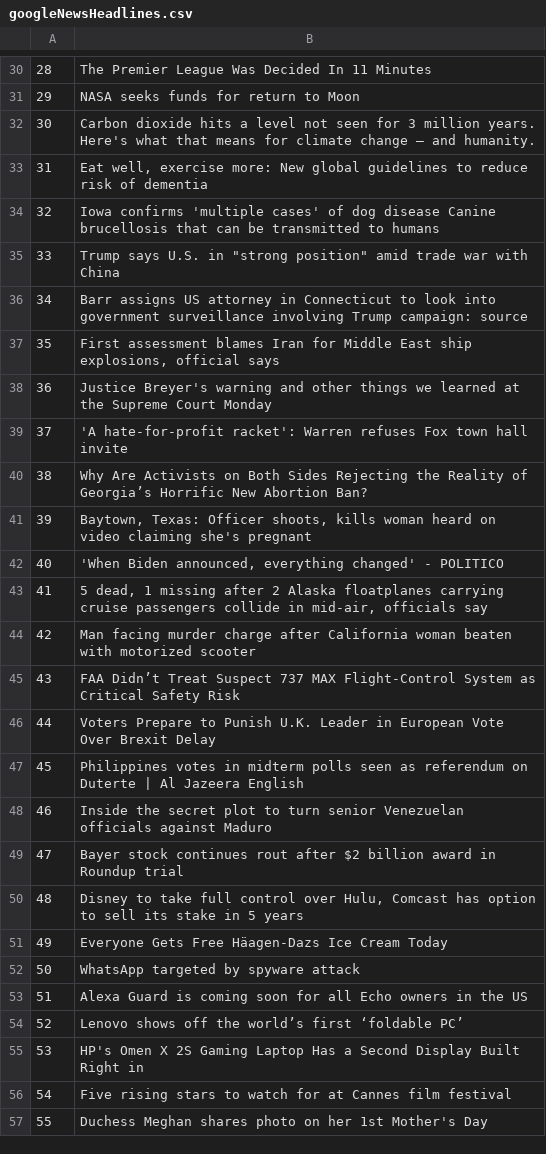
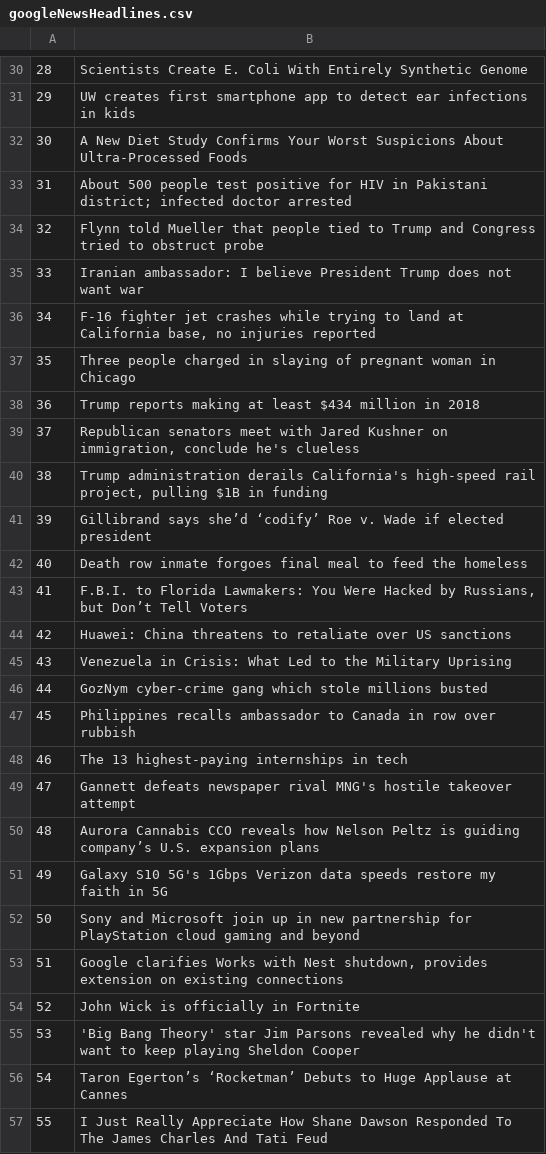
Before and after one commit to dchou1618/YouTox, a CSV file: googleNewsHeadlines.csv, drawn as a sheet; only a part is shown, gaps mark what is left out; the diff covers the shown part only.

Commit message:
plot for alg feat

```diff
--- a/googleNewsHeadlines.csv
+++ b/googleNewsHeadlines.csv
@@ -30,28 +30,28 @@
-28,The Premier League Was Decided In 11 Minutes
-29,NASA seeks funds for return to Moon
-30,Carbon dioxide hits a level not seen for 3 million years. Here's what that means for climate change — and humanity.
-31,"Eat well, exercise more: New global guidelines to reduce risk of dementia"
-32,Iowa confirms 'multiple cases' of dog disease Canine brucellosis that can be transmitted to humans
-33,"Trump says U.S. in ""strong position"" amid trade war with China"
-34,Barr assigns US attorney in Connecticut to look into government surveillance involving Trump campaign: source
-35,"First assessment blames Iran for Middle East ship explosions, official says"
-36,Justice Breyer's warning and other things we learned at the Supreme Court Monday
-37,'A hate-for-profit racket': Warren refuses Fox town hall invite
-38,Why Are Activists on Both Sides Rejecting the Reality of Georgia’s Horrific New Abortion Ban?
-39,"Baytown, Texas: Officer shoots, kills woman heard on video claiming she's pregnant"
-40,"'When Biden announced, everything changed' - POLITICO"
-41,"5 dead, 1 missing after 2 Alaska floatplanes carrying cruise passengers collide in mid-air, officials say"
-42,Man facing murder charge after California woman beaten with motorized scooter
-43,FAA Didn’t Treat Suspect 737 MAX Flight-Control System as Critical Safety Risk
-44,Voters Prepare to Punish U.K. Leader in European Vote Over Brexit Delay
-45,Philippines votes in midterm polls seen as referendum on Duterte | Al Jazeera English
-46,Inside the secret plot to turn senior Venezuelan officials against Maduro
-47,Bayer stock continues rout after $2 billion award in Roundup trial
-48,"Disney to take full control over Hulu, Comcast has option to sell its stake in 5 years"
-49,Everyone Gets Free Häagen-Dazs Ice Cream Today
-50,WhatsApp targeted by spyware attack
-51,Alexa Guard is coming soon for all Echo owners in the US
-52,Lenovo shows off the world’s first ‘foldable PC’
-53,HP's Omen X 2S Gaming Laptop Has a Second Display Built Right in
-54,Five rising stars to watch for at Cannes film festival
-55,Duchess Meghan shares photo on her 1st Mother's Day
+28,Scientists Create E. Coli With Entirely Synthetic Genome
+29,UW creates first smartphone app to detect ear infections in kids
+30,A New Diet Study Confirms Your Worst Suspicions About Ultra-Processed Foods
+31,About 500 people test positive for HIV in Pakistani district; infected doctor arrested
+32,Flynn told Mueller that people tied to Trump and Congress tried to obstruct probe
+33,Iranian ambassador: I believe President Trump does not want war
+34,"F-16 fighter jet crashes while trying to land at California base, no injuries reported"
+35,Three people charged in slaying of pregnant woman in Chicago
+36,Trump reports making at least $434 million in 2018
+37,"Republican senators meet with Jared Kushner on immigration, conclude he's clueless"
+38,"Trump administration derails California's high-speed rail project, pulling $1B in funding"
+39,Gillibrand says she’d ‘codify’ Roe v. Wade if elected president
+40,Death row inmate forgoes final meal to feed the homeless
+41,"F.B.I. to Florida Lawmakers: You Were Hacked by Russians, but Don’t Tell Voters"
+42,Huawei: China threatens to retaliate over US sanctions
+43,Venezuela in Crisis: What Led to the Military Uprising
+44,GozNym cyber-crime gang which stole millions busted
+45,Philippines recalls ambassador to Canada in row over rubbish
+46,The 13 highest-paying internships in tech
+47,Gannett defeats newspaper rival MNG's hostile takeover attempt
+48,Aurora Cannabis CCO reveals how Nelson Peltz is guiding company’s U.S. expansion plans
+49,Galaxy S10 5G's 1Gbps Verizon data speeds restore my faith in 5G
+50,Sony and Microsoft join up in new partnership for PlayStation cloud gaming and beyond
+51,"Google clarifies Works with Nest shutdown, provides extension on existing connections"
+52,John Wick is officially in Fortnite
+53,'Big Bang Theory' star Jim Parsons revealed why he didn't want to keep playing Sheldon Cooper
+54,Taron Egerton’s ‘Rocketman’ Debuts to Huge Applause at Cannes
+55,I Just Really Appreciate How Shane Dawson Responded To The James Charles And Tati Feud
```
Also changed, not shown: 2 removed rows and 36 edited cells elsewhere in this file, 12 other files.
